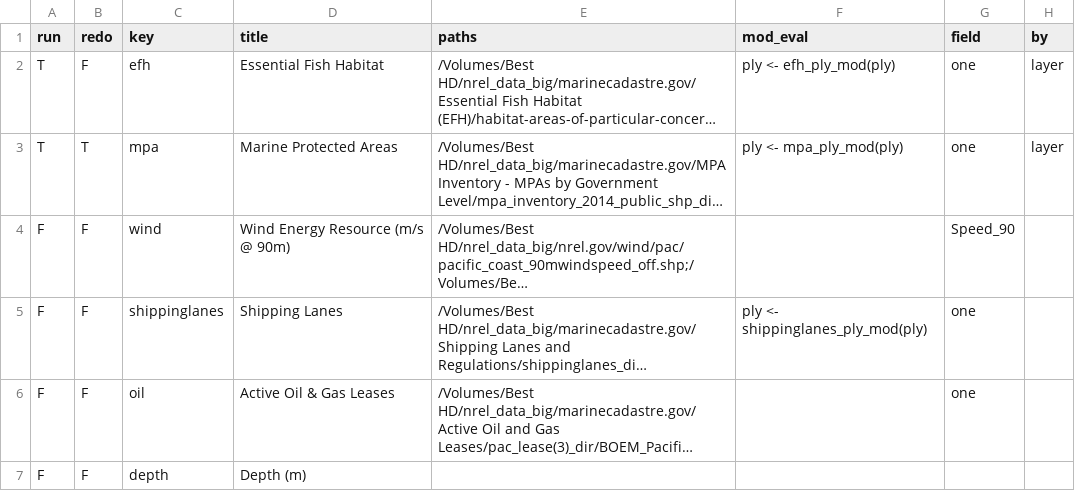
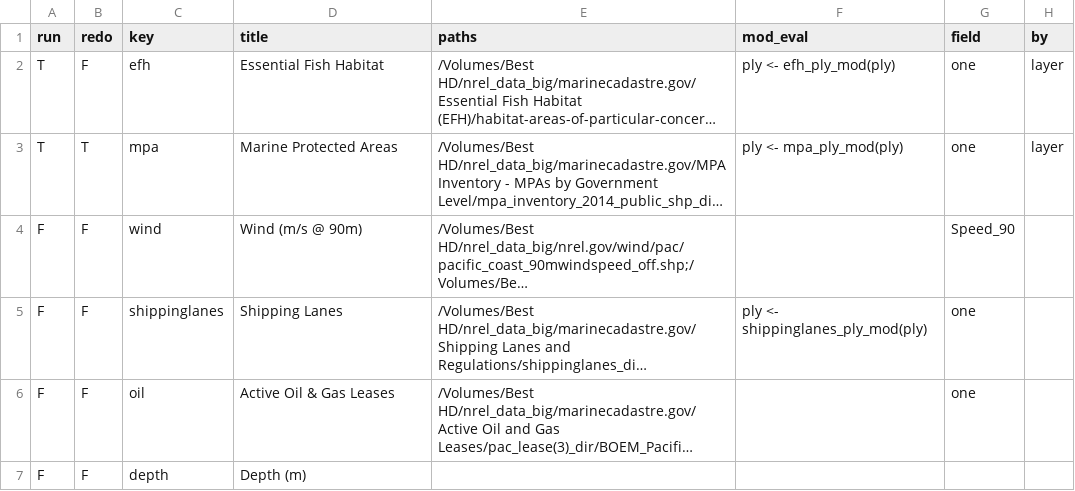
Before and after one commit to ecoquants/nrel-uses, a CSV file: prep/prep_params.csv, drawn as a sheet; long unchanged cells end in …; the diff names each change by its address in the sheet, - before the commit and + after, or states it on an @@ line.

Commit message:
nrel-uses.* for depth, wind

```diff
--- a/prep/prep_params.csv
+++ b/prep/prep_params.csv
-D4 (title): Wind Energy Resource (m/s @ 90m)
+D4 (title): Wind (m/s @ 90m)
```
Also changed, not shown: 6 other files.
